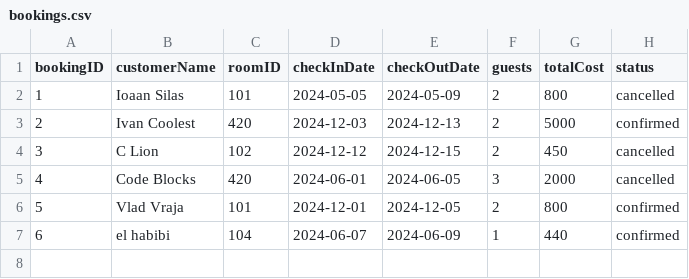
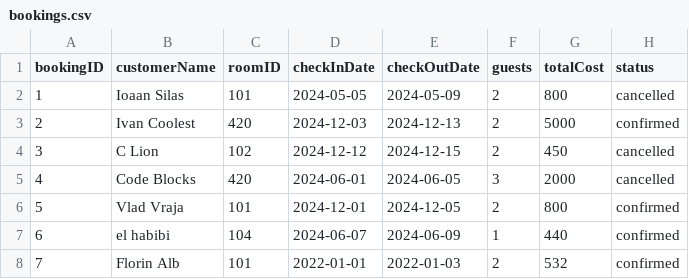
Before and after one commit to ioanasilas/hotel_room_service, a CSV file: bookings.csv, drawn as a sheet; the diff names each change by its address in the sheet, - before the commit and + after, or states it on an @@ line.

```diff
--- a/bookings.csv
+++ b/bookings.csv
+row 8: 7 | Florin Alb | 101 | 2022-01-01 | 2022-01-03 | 2 | 532 | confirmed
```
Also changed, not shown: rooms.csv, 7 other files.
